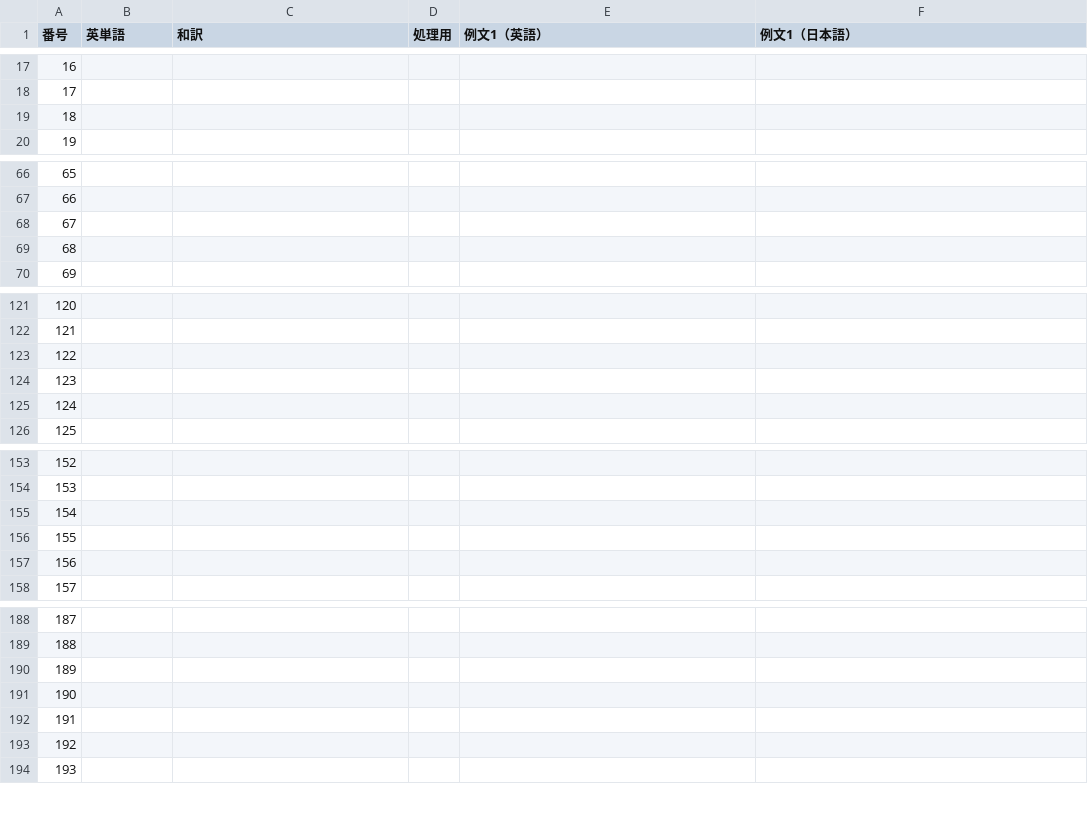
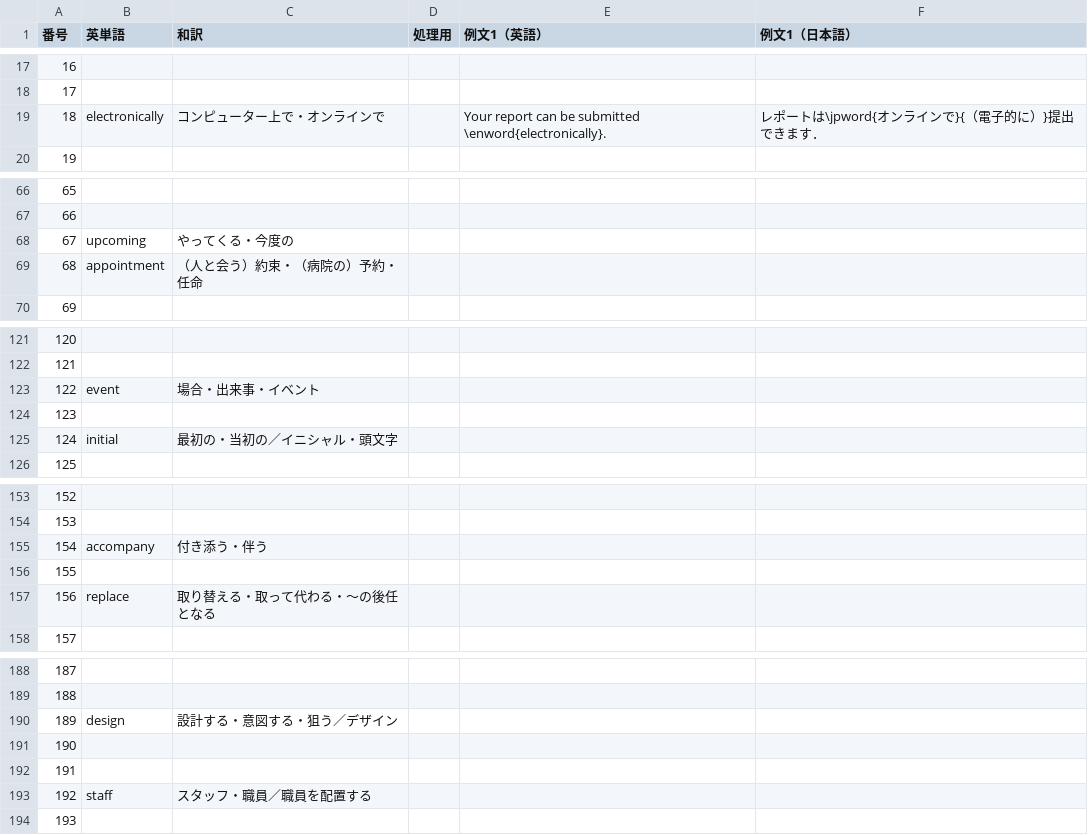
Before and after one commit to Ankaidan/ankaidan.github.io, a TSV file: u/newwordtest/files/kamitango.tsv, drawn as a sheet; only a part is shown, gaps mark what is left out; the diff covers the shown part only.

```diff
--- a/u/newwordtest/files/kamitango.tsv
+++ b/u/newwordtest/files/kamitango.tsv
@@ -18,3 +18,3 @@
 17					
-18					
+18	electronically	コンピューター上で・オンラインで		Your report can be submitted \enword{electronically}.	レポートは\jpword{オンラインで}{（電子的に）}提出できます．
 19					
@@ -67,4 +67,4 @@
 66					
-67					
-68					
+67	upcoming	やってくる・今度の			
+68	appointment	（人と会う）約束・（病院の）予約・任命			
 69					
@@ -122,5 +122,5 @@
 121					
-122					
+122	event	場合・出来事・イベント			
 123					
-124					
+124	initial	最初の・当初の／イニシャル・頭文字			
 125					
@@ -154,5 +154,5 @@
 153					
-154					
+154	accompany	付き添う・伴う			
 155					
-156					
+156	replace	取り替える・取って代わる・〜の後任となる			
 157					
@@ -189,6 +189,6 @@
 188					
-189					
+189	design	設計する・意図する・狙う／デザイン			
 190					
 191					
-192					
+192	staff	スタッフ・職員／職員を配置する			
 193					
```
Also changed, not shown: 62 edited cells elsewhere in this file, 17 other files.
